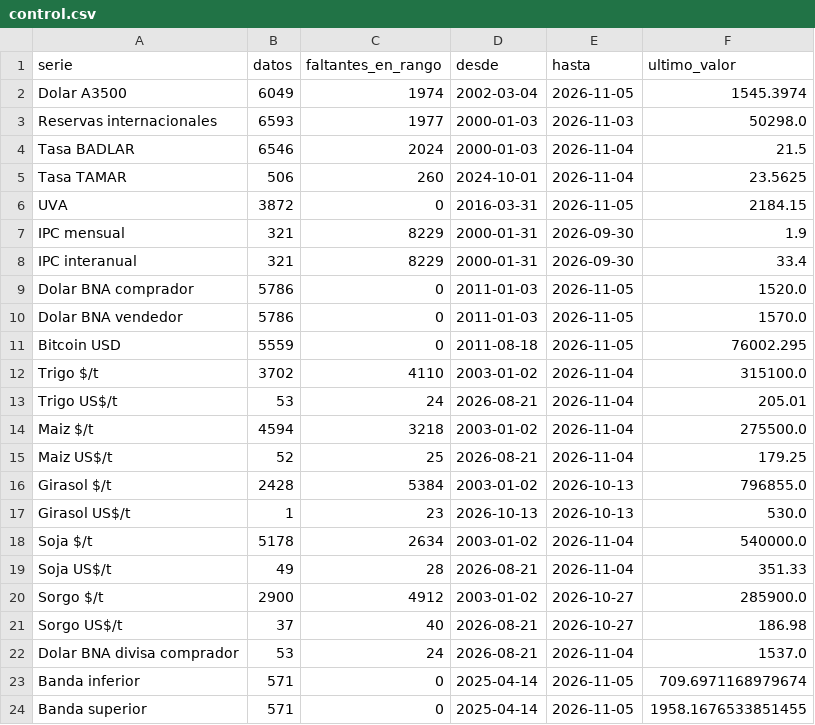
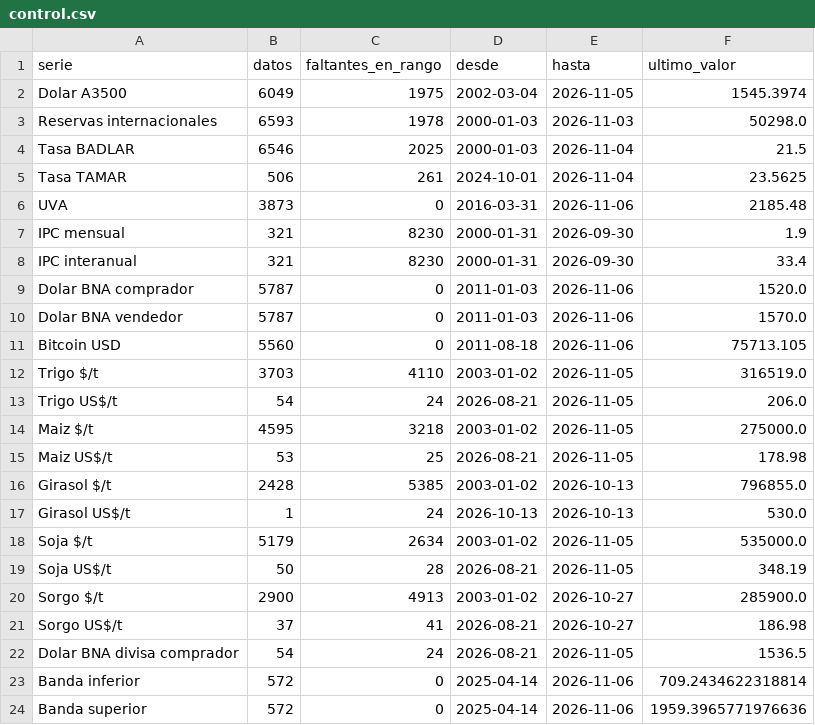
Before and after one commit to jamontedoro/panel-macro, a CSV file: datos/control.csv, drawn as a sheet.

```diff
--- a/datos/control.csv
+++ b/datos/control.csv
@@ -1,24 +1,24 @@
 serie,datos,faltantes_en_rango,desde,hasta,ultimo_valor
-Dolar A3500,6049,1974,2002-03-04,2026-11-05,1545.3974
-Reservas internacionales,6593,1977,2000-01-03,2026-11-03,50298.0
-Tasa BADLAR,6546,2024,2000-01-03,2026-11-04,21.5
-Tasa TAMAR,506,260,2024-10-01,2026-11-04,23.5625
-UVA,3872,0,2016-03-31,2026-11-05,2184.15
-IPC mensual,321,8229,2000-01-31,2026-09-30,1.9
-IPC interanual,321,8229,2000-01-31,2026-09-30,33.4
-Dolar BNA comprador,5786,0,2011-01-03,2026-11-05,1520.0
-Dolar BNA vendedor,5786,0,2011-01-03,2026-11-05,1570.0
-Bitcoin USD,5559,0,2011-08-18,2026-11-05,76002.295
-Trigo $/t,3702,4110,2003-01-02,2026-11-04,315100.0
-Trigo US$/t,53,24,2026-08-21,2026-11-04,205.01
-Maiz $/t,4594,3218,2003-01-02,2026-11-04,275500.0
-Maiz US$/t,52,25,2026-08-21,2026-11-04,179.25
-Girasol $/t,2428,5384,2003-01-02,2026-10-13,796855.0
-Girasol US$/t,1,23,2026-10-13,2026-10-13,530.0
-Soja $/t,5178,2634,2003-01-02,2026-11-04,540000.0
-Soja US$/t,49,28,2026-08-21,2026-11-04,351.33
-Sorgo $/t,2900,4912,2003-01-02,2026-10-27,285900.0
-Sorgo US$/t,37,40,2026-08-21,2026-10-27,186.98
-Dolar BNA divisa comprador,53,24,2026-08-21,2026-11-04,1537.0
-Banda inferior,571,0,2025-04-14,2026-11-05,709.6971168979674
-Banda superior,571,0,2025-04-14,2026-11-05,1958.1676533851455
+Dolar A3500,6049,1975,2002-03-04,2026-11-05,1545.3974
+Reservas internacionales,6593,1978,2000-01-03,2026-11-03,50298.0
+Tasa BADLAR,6546,2025,2000-01-03,2026-11-04,21.5
+Tasa TAMAR,506,261,2024-10-01,2026-11-04,23.5625
+UVA,3873,0,2016-03-31,2026-11-06,2185.48
+IPC mensual,321,8230,2000-01-31,2026-09-30,1.9
+IPC interanual,321,8230,2000-01-31,2026-09-30,33.4
+Dolar BNA comprador,5787,0,2011-01-03,2026-11-06,1520.0
+Dolar BNA vendedor,5787,0,2011-01-03,2026-11-06,1570.0
+Bitcoin USD,5560,0,2011-08-18,2026-11-06,75713.105
+Trigo $/t,3703,4110,2003-01-02,2026-11-05,316519.0
+Trigo US$/t,54,24,2026-08-21,2026-11-05,206.0
+Maiz $/t,4595,3218,2003-01-02,2026-11-05,275000.0
+Maiz US$/t,53,25,2026-08-21,2026-11-05,178.98
+Girasol $/t,2428,5385,2003-01-02,2026-10-13,796855.0
+Girasol US$/t,1,24,2026-10-13,2026-10-13,530.0
+Soja $/t,5179,2634,2003-01-02,2026-11-05,535000.0
+Soja US$/t,50,28,2026-08-21,2026-11-05,348.19
+Sorgo $/t,2900,4913,2003-01-02,2026-10-27,285900.0
+Sorgo US$/t,37,41,2026-08-21,2026-10-27,186.98
+Dolar BNA divisa comprador,54,24,2026-08-21,2026-11-05,1536.5
+Banda inferior,572,0,2025-04-14,2026-11-06,709.2434622318814
+Banda superior,572,0,2025-04-14,2026-11-06,1959.3965771976636
```
Also changed, not shown: datos/granos.csv, datos/granos_historico.csv, 2 other files.
